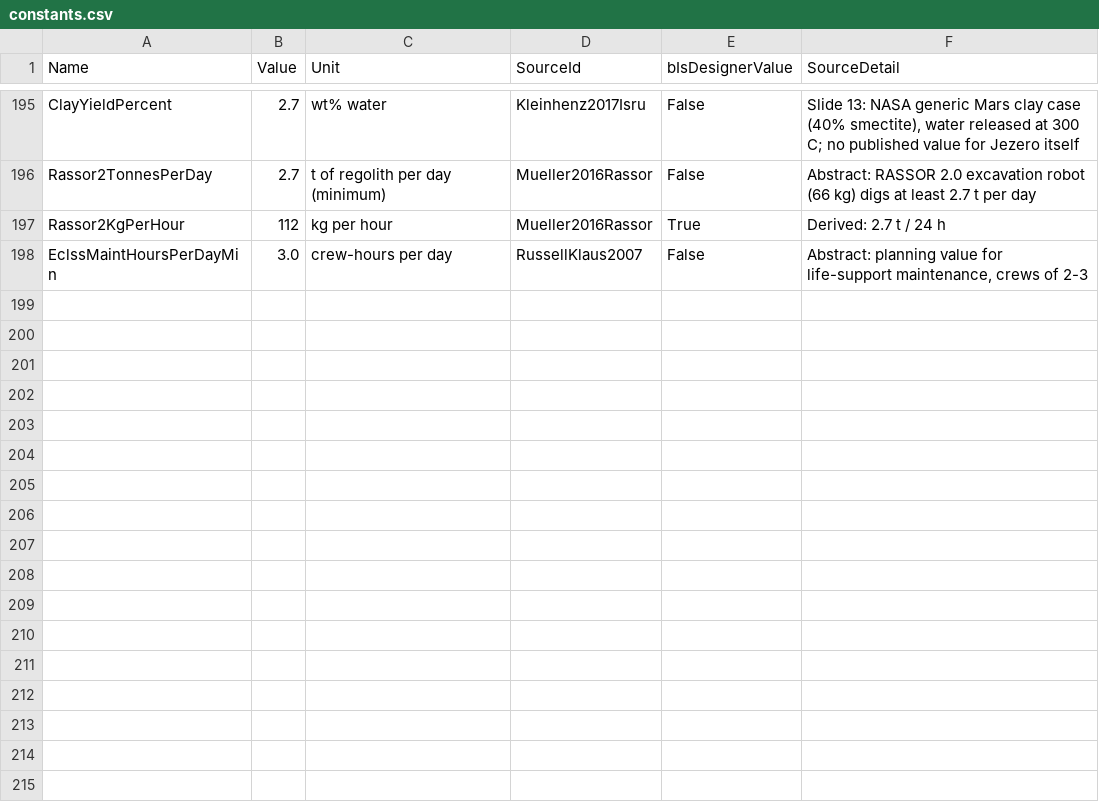
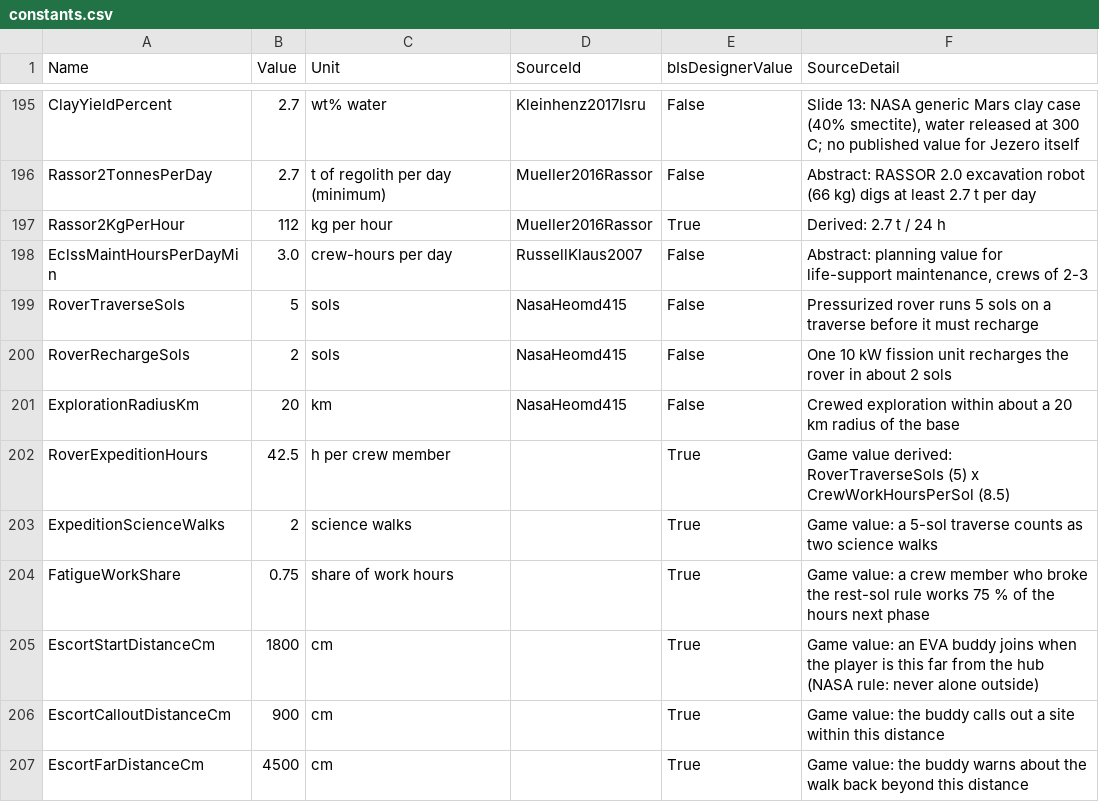
Before and after one commit to TouchdownMars/TouchdownMars, a CSV file: Data/Source/constants.csv, drawn as a sheet; only a part is shown, gaps mark what is left out.

```diff
--- a/Data/Source/constants.csv
+++ b/Data/Source/constants.csv
@@ -198 +198,10 @@ Rassor2KgPerHour,112,kg per hour,Mueller2016Rassor,True,Derived: 2.7 t / 24 h
 EclssMaintHoursPerDayMin,3.0,crew-hours per day,RussellKlaus2007,False,"Abstract: planning value for life-support maintenance, crews of 2-3"
+RoverTraverseSols,5,sols,NasaHeomd415,False,Pressurized rover runs 5 sols on a traverse before it must recharge
+RoverRechargeSols,2,sols,NasaHeomd415,False,One 10 kW fission unit recharges the rover in about 2 sols
+ExplorationRadiusKm,20,km,NasaHeomd415,False,Crewed exploration within about a 20 km radius of the base
+RoverExpeditionHours,42.5,h per crew member,,True,Game value derived: RoverTraverseSols (5) x CrewWorkHoursPerSol (8.5)
+ExpeditionScienceWalks,2,science walks,,True,Game value: a 5-sol traverse counts as two science walks
+FatigueWorkShare,0.75,share of work hours,,True,Game value: a crew member who broke the rest-sol rule works 75 % of the hours next phase
+EscortStartDistanceCm,1800,cm,,True,Game value: an EVA buddy joins when the player is this far from the hub (NASA rule: never alone outside)
+EscortCalloutDistanceCm,900,cm,,True,Game value: the buddy calls out a site within this distance
+EscortFarDistanceCm,4500,cm,,True,Game value: the buddy warns about the walk back beyond this distance
```
Also changed, not shown: Data/Source/tasks.csv, Data/Source/text.csv, 17 other files.
